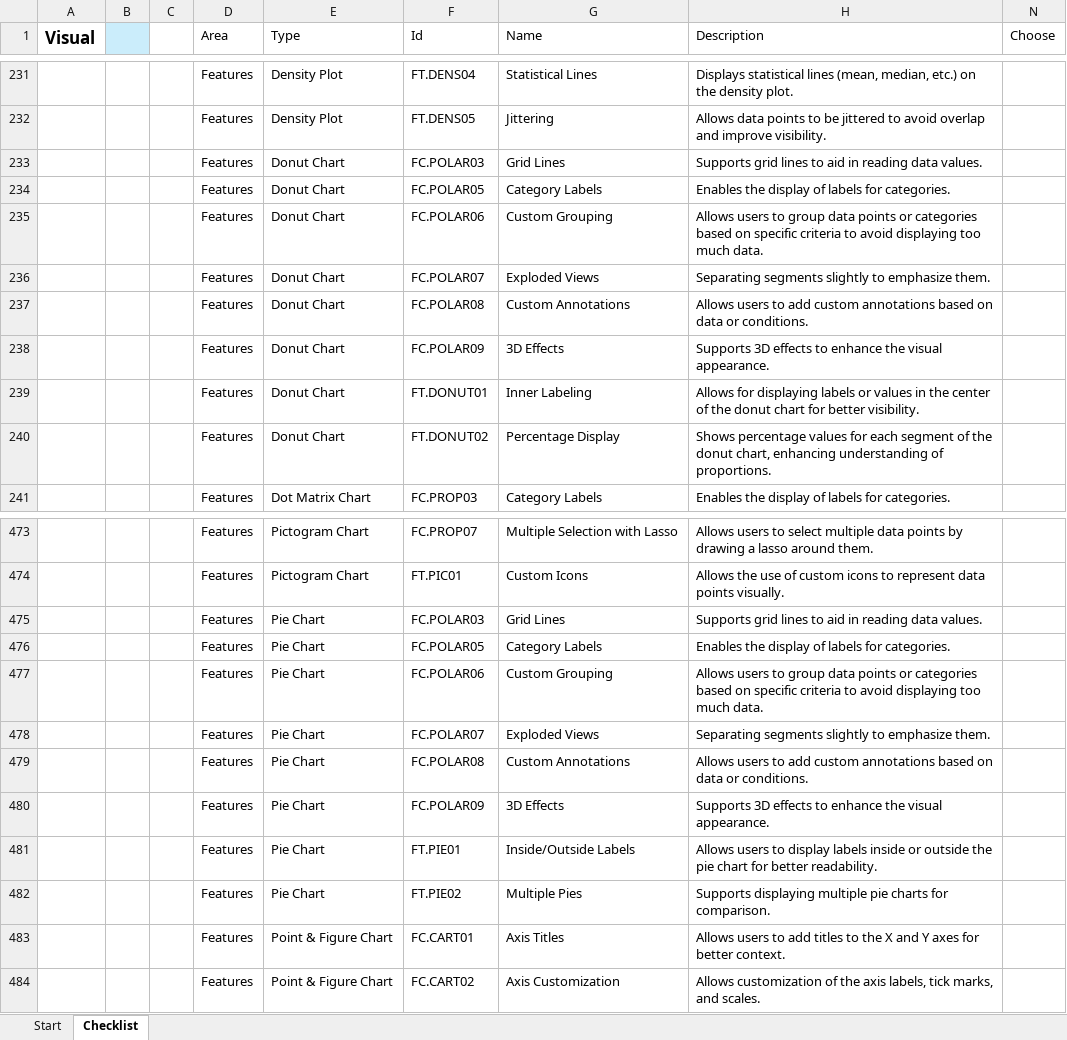
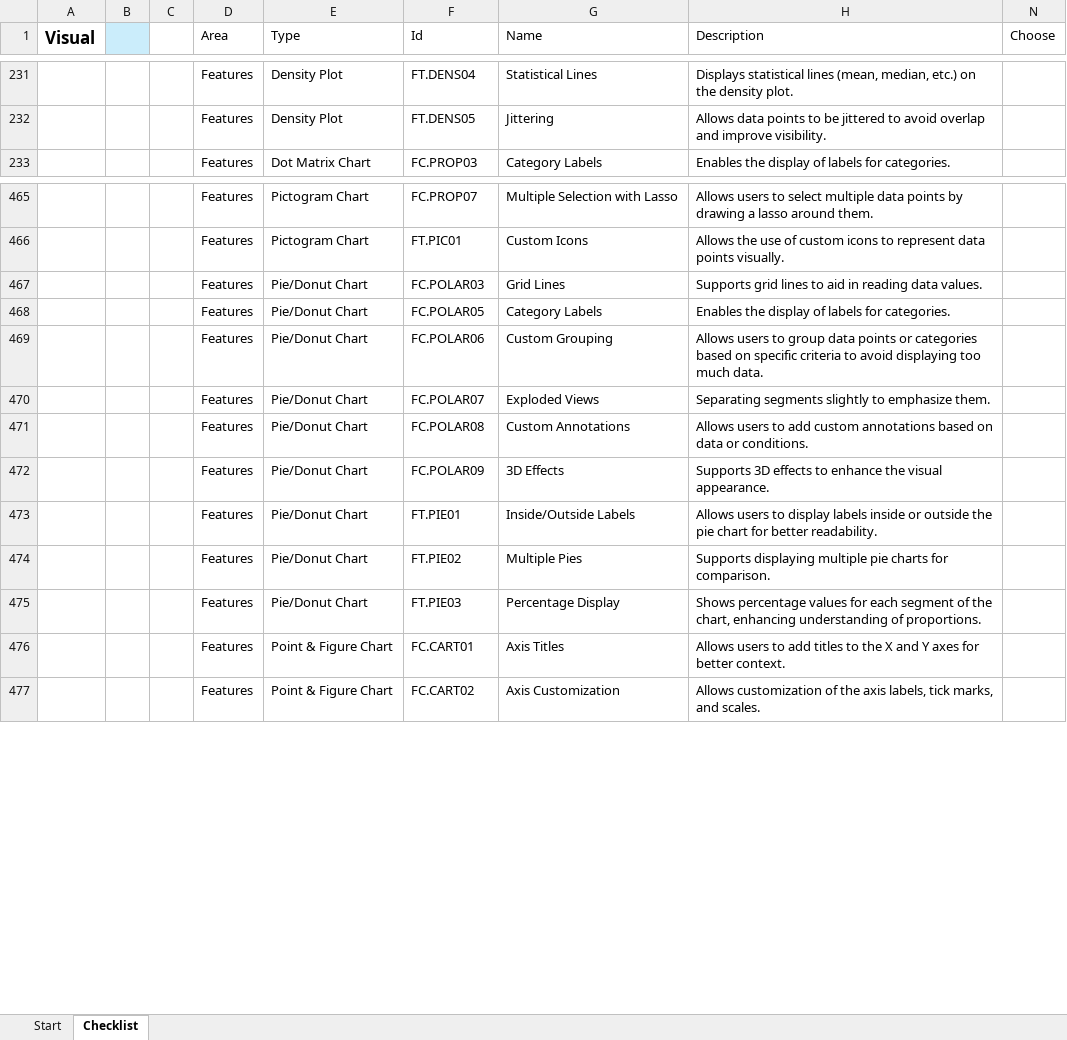
Before and after one commit to okviz/okviz.github.io, an Excel workbook: _mydocs/www/contributing/review-guidelines/files/okviz-rating-checklist.xlsm, sheet Checklist, drawn as a sheet; only a part is shown, gaps mark what is left out; values as stored, in another font and other column widths than the file's, no borders; table styles not drawn; removed rows and columns are numbered as before the commit, all else as after; the diff covers the shown part only; the diff names each change by its address in the sheet, - before the commit and + after, or states it on an @@ line.

Commit message:
Merge Pie and Donut chart types

```diff
--- a/_mydocs/www/contributing/review-guidelines/files/okviz-rating-checklist.xlsm (sheet Checklist)
+++ b/_mydocs/www/contributing/review-guidelines/files/okviz-rating-checklist.xlsm (sheet Checklist)
-row 233:  |  |  | Features | Donut Chart | FC.POLAR03 | Grid Lines | Supports grid lines to aid in reading data values.
-row 234:  |  |  | Features | Donut Chart | FC.POLAR05 | Category Labels | Enables the display of labels for categories.
-row 235:  |  |  | Features | Donut Chart | FC.POLAR06 | Custom Grouping | Allows users to group data points or categories based on specific criteria to avoid displaying too much data.
-row 236:  |  |  | Features | Donut Chart | FC.POLAR07 | Exploded Views | Separating segments slightly to emphasize them.
-row 237:  |  |  | Features | Donut Chart | FC.POLAR08 | Custom Annotations | Allows users to add custom annotations based on data or conditions.
-row 238:  |  |  | Features | Donut Chart | FC.POLAR09 | 3D Effects | Supports 3D effects to enhance the visual appearance.
-row 239:  |  |  | Features | Donut Chart | FT.DONUT01 | Inner Labeling | Allows for displaying labels or values in the center of the donut chart for better visibility.
-row 240:  |  |  | Features | Donut Chart | FT.DONUT02 | Percentage Display | Shows percentage values for each segment of the donut chart, enhancing understanding of proportions.
-E467:E474 (Type): Pie Chart
+E467:E474 (Type): Pie/Donut Chart
+row 475:  |  |  | Features | Pie/Donut Chart | FT.PIE03 | Percentage Display | Shows percentage values for each segment of the chart, enhancing understanding of proportions.
```
Also changed, not shown: 9 edited cells elsewhere in this sheet, sheet Start, hidden cells, 2 other files.
